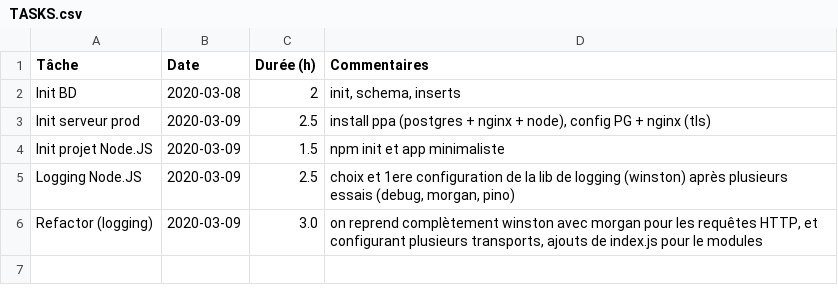
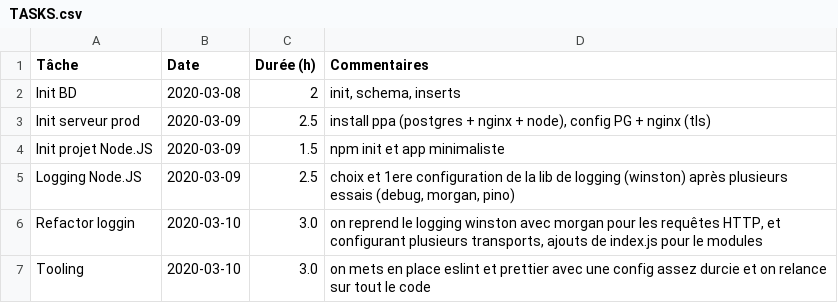
Before and after one commit to romulusFR/lifap5-backend-2019-2020, a CSV file: TASKS.csv, drawn as a sheet.

Commit message:
Version refactorée et outillée 0.0.2

```diff
--- a/TASKS.csv
+++ b/TASKS.csv
@@ -5,2 +5,3 @@ Init projet Node.JS ;2020-03-09 ;1.5       ; npm init et app minimaliste
 Logging Node.JS     ;2020-03-09 ;2.5       ; choix et 1ere configuration de la lib de logging (winston) après plusieurs essais (debug, morgan, pino)
-Refactor (logging)  ;2020-03-09 ;3.0       ; on reprend complètement winston avec morgan pour les requêtes HTTP, et configurant plusieurs transports, ajouts de index.js pour le modules
+Refactor loggin     ;2020-03-10 ;3.0       ; on reprend le logging winston avec morgan pour les requêtes HTTP, et configurant plusieurs transports, ajouts de index.js pour le modules
+Tooling             ;2020-03-10 ;3.0       ; on mets en place eslint et prettier avec une config assez durcie et on relance sur tout le code
```
Also changed, not shown: 1 other file.
